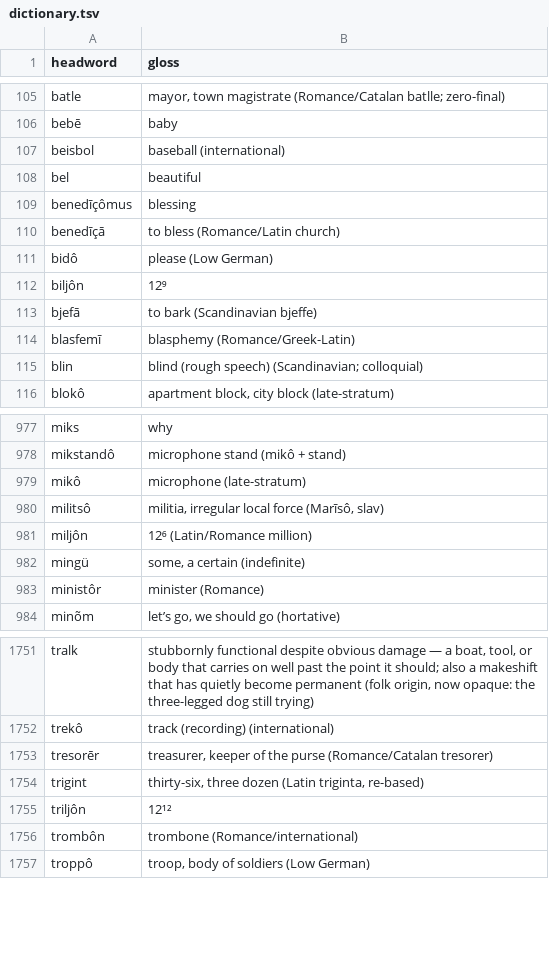
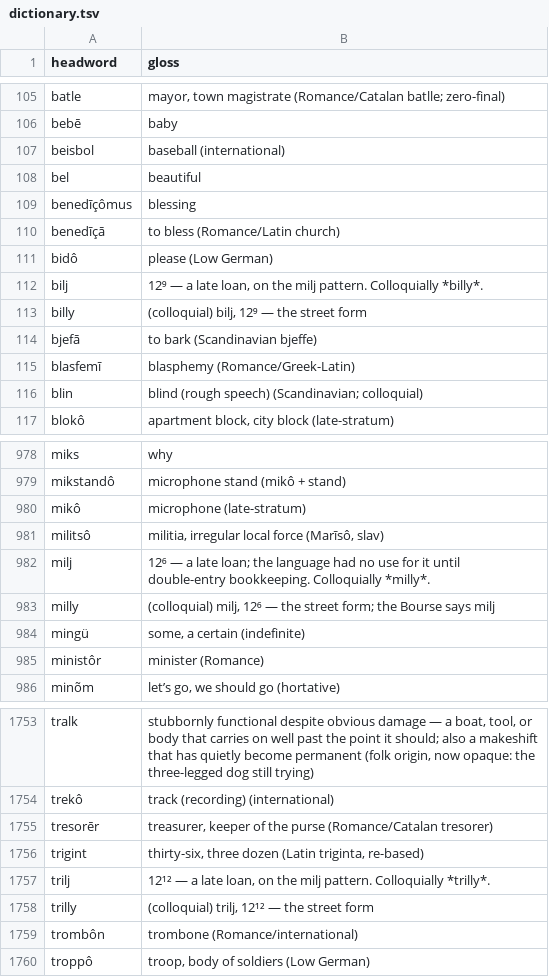
Before and after one commit to quarterback/kels, a TSV file: data/dictionary.tsv, drawn as a sheet; only a part is shown, gaps mark what is left out.

```diff
--- a/data/dictionary.tsv
+++ b/data/dictionary.tsv
@@ -111,3 +111,4 @@ benedīçā	to bless (Romance/Latin church)
 bidô	please (Low German)
-biljôn	12⁹
+bilj	12⁹ — a late loan, on the milj pattern. Colloquially *billy*.
+billy	(colloquial) bilj, 12⁹ — the street form
 bjefā	to bark (Scandinavian bjeffe)
@@ -980,3 +981,4 @@ mikô	microphone (late-stratum)
 militsô	militia, irregular local force (Marīsô, slav)
-miljôn	12⁶ (Latin/Romance million)
+milj	12⁶ — a late loan; the language had no use for it until double-entry bookkeeping. Colloquially *milly*.
+milly	(colloquial) milj, 12⁶ — the street form; the Bourse says milj
 mingü	some, a certain (indefinite)
@@ -1754,3 +1756,4 @@ tresorēr	treasurer, keeper of the purse (Romance/Catalan tresorer)
 trigint	thirty-six, three dozen (Latin triginta, re-based)
-triljôn	12¹²
+trilj	12¹² — a late loan, on the milj pattern. Colloquially *trilly*.
+trilly	(colloquial) trilj, 12¹² — the street form
 trombôn	trombone (Romance/international)
```
Also changed, not shown: 3 other files.
